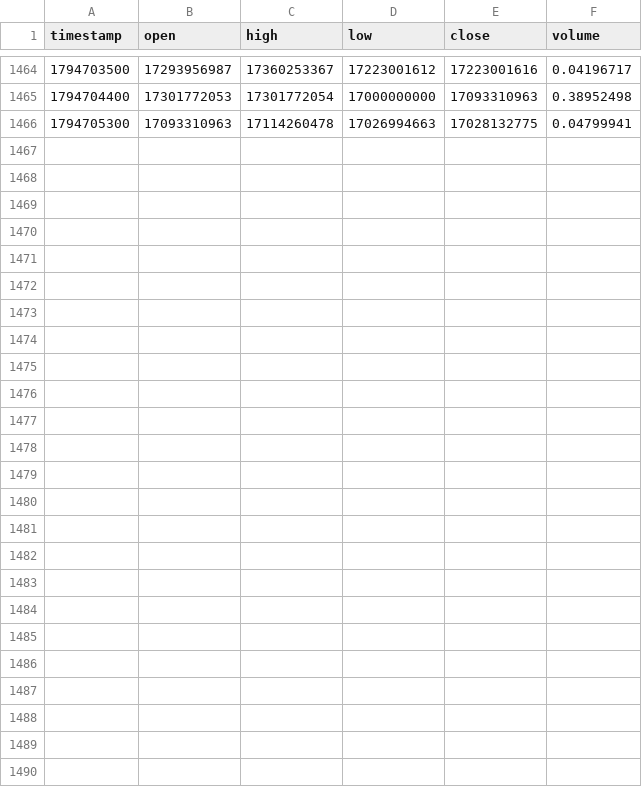
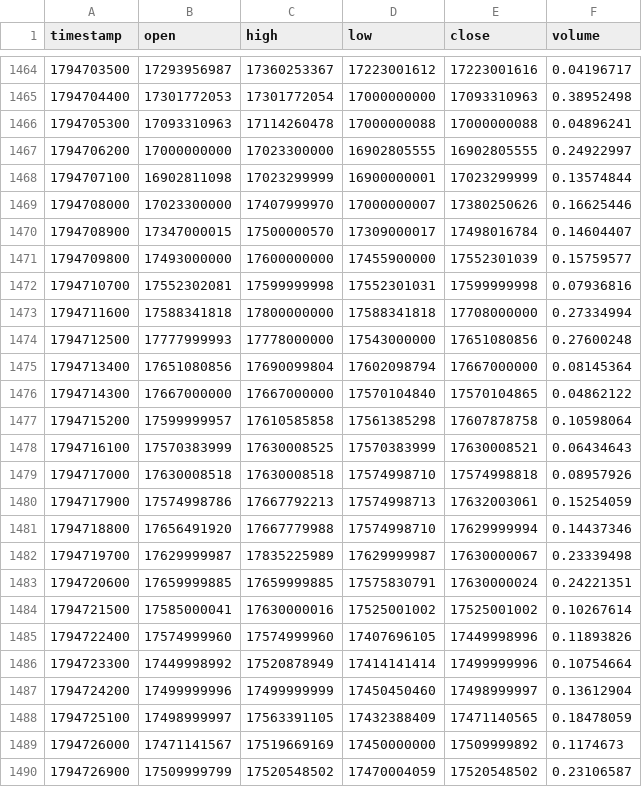
Before and after one commit to raminyaghubi1402-gif/mobile-, a CSV file: data/history/BTCIRT_15.csv, drawn as a sheet; only a part is shown, gaps mark what is left out.

```diff
--- a/data/history/BTCIRT_15.csv
+++ b/data/history/BTCIRT_15.csv
@@ -1465,2 +1465,26 @@ timestamp,open,high,low,close,volume
 1794704400,17301772053,17301772054,17000000000,17093310963,0.38952498
-1794705300,17093310963,17114260478,17026994663,17028132775,0.04799941
+1794705300,17093310963,17114260478,17000000088,17000000088,0.04896241
+1794706200,17000000000,17023300000,16902805555,16902805555,0.24922997
+1794707100,16902811098,17023299999,16900000001,17023299999,0.13574844
+1794708000,17023300000,17407999970,17000000007,17380250626,0.16625446
+1794708900,17347000015,17500000570,17309000017,17498016784,0.14604407
+1794709800,17493000000,17600000000,17455900000,17552301039,0.15759577
+1794710700,17552302081,17599999998,17552301031,17599999998,0.07936816
+1794711600,17588341818,17800000000,17588341818,17708000000,0.27334994
+1794712500,17777999993,17778000000,17543000000,17651080856,0.27600248
+1794713400,17651080856,17690099804,17602098794,17667000000,0.08145364
+1794714300,17667000000,17667000000,17570104840,17570104865,0.04862122
+1794715200,17599999957,17610585858,17561385298,17607878758,0.10598064
+1794716100,17570383999,17630008525,17570383999,17630008521,0.06434643
+1794717000,17630008518,17630008518,17574998710,17574998818,0.08957926
+1794717900,17574998786,17667792213,17574998713,17632003061,0.15254059
+1794718800,17656491920,17667779988,17574998710,17629999994,0.14437346
+1794719700,17629999987,17835225989,17629999987,17630000067,0.23339498
+1794720600,17659999885,17659999885,17575830791,17630000024,0.24221351
+1794721500,17585000041,17630000016,17525001002,17525001002,0.10267614
+1794722400,17574999960,17574999960,17407696105,17449998996,0.11893826
+1794723300,17449998992,17520878949,17414141414,17499999996,0.10754664
+1794724200,17499999996,17499999999,17450450460,17498999997,0.13612904
+1794725100,17498999997,17563391105,17432388409,17471140565,0.18478059
+1794726000,17471141567,17519669169,17450000000,17509999892,0.1174673
+1794726900,17509999799,17520548502,17470004059,17520548502,0.23106587
```
Also changed, not shown: data/history/BTCIRT_5.csv, data/history/BTCIRT_60.csv, 7 other files.
